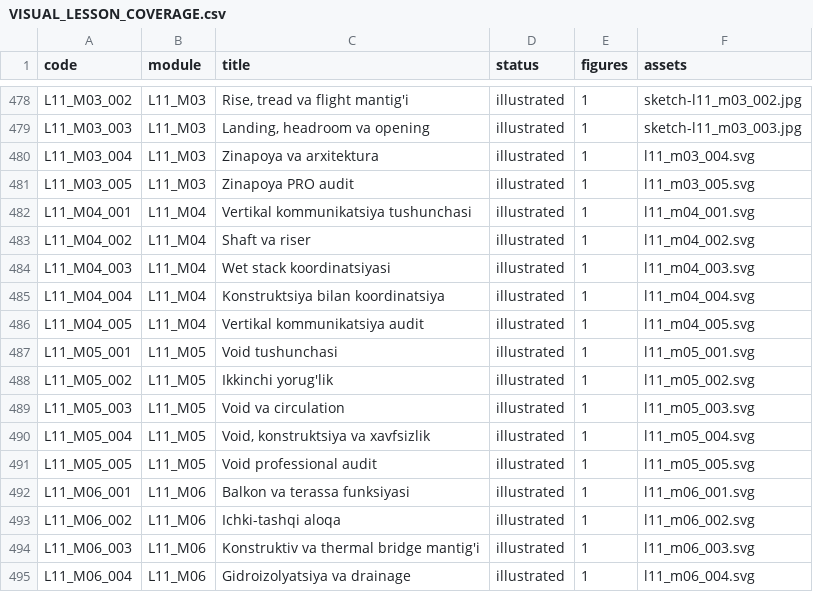
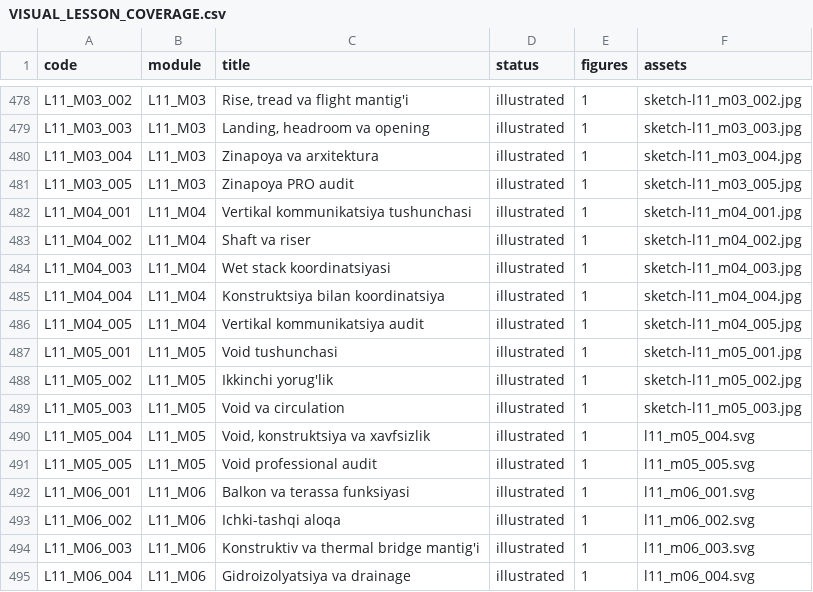
Before and after one commit to muxriddinelbegiyev2222-blip/archiproacademy, a CSV file: docs/VISUAL_LESSON_COVERAGE.csv, drawn as a sheet; only a part is shown, gaps mark what is left out.

```diff
--- a/docs/VISUAL_LESSON_COVERAGE.csv
+++ b/docs/VISUAL_LESSON_COVERAGE.csv
@@ -479,12 +479,12 @@ L11_M03_002,L11_M03,"Rise, tread va flight mantig'i",illustrated,1,sketch-l11_m0
 L11_M03_003,L11_M03,"Landing, headroom va opening",illustrated,1,sketch-l11_m03_003.jpg
-L11_M03_004,L11_M03,Zinapoya va arxitektura,illustrated,1,l11_m03_004.svg
-L11_M03_005,L11_M03,Zinapoya PRO audit,illustrated,1,l11_m03_005.svg
-L11_M04_001,L11_M04,Vertikal kommunikatsiya tushunchasi,illustrated,1,l11_m04_001.svg
-L11_M04_002,L11_M04,Shaft va riser,illustrated,1,l11_m04_002.svg
-L11_M04_003,L11_M04,Wet stack koordinatsiyasi,illustrated,1,l11_m04_003.svg
-L11_M04_004,L11_M04,Konstruktsiya bilan koordinatsiya,illustrated,1,l11_m04_004.svg
-L11_M04_005,L11_M04,Vertikal kommunikatsiya audit,illustrated,1,l11_m04_005.svg
-L11_M05_001,L11_M05,Void tushunchasi,illustrated,1,l11_m05_001.svg
-L11_M05_002,L11_M05,Ikkinchi yorug'lik,illustrated,1,l11_m05_002.svg
-L11_M05_003,L11_M05,Void va circulation,illustrated,1,l11_m05_003.svg
+L11_M03_004,L11_M03,Zinapoya va arxitektura,illustrated,1,sketch-l11_m03_004.jpg
+L11_M03_005,L11_M03,Zinapoya PRO audit,illustrated,1,sketch-l11_m03_005.jpg
+L11_M04_001,L11_M04,Vertikal kommunikatsiya tushunchasi,illustrated,1,sketch-l11_m04_001.jpg
+L11_M04_002,L11_M04,Shaft va riser,illustrated,1,sketch-l11_m04_002.jpg
+L11_M04_003,L11_M04,Wet stack koordinatsiyasi,illustrated,1,sketch-l11_m04_003.jpg
+L11_M04_004,L11_M04,Konstruktsiya bilan koordinatsiya,illustrated,1,sketch-l11_m04_004.jpg
+L11_M04_005,L11_M04,Vertikal kommunikatsiya audit,illustrated,1,sketch-l11_m04_005.jpg
+L11_M05_001,L11_M05,Void tushunchasi,illustrated,1,sketch-l11_m05_001.jpg
+L11_M05_002,L11_M05,Ikkinchi yorug'lik,illustrated,1,sketch-l11_m05_002.jpg
+L11_M05_003,L11_M05,Void va circulation,illustrated,1,sketch-l11_m05_003.jpg
 L11_M05_004,L11_M05,"Void, konstruktsiya va xavfsizlik",illustrated,1,l11_m05_004.svg
```
Also changed, not shown: docs/ALL_LESSON_SKETCH_COVERAGE.csv, docs/REALISTIC_LESSON_COVERAGE.csv, 14 other files.
